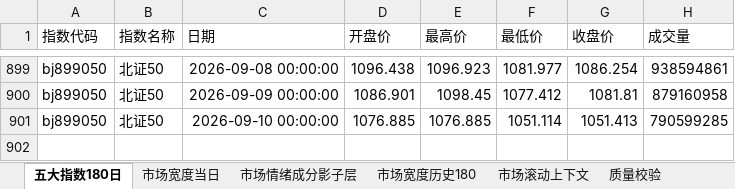
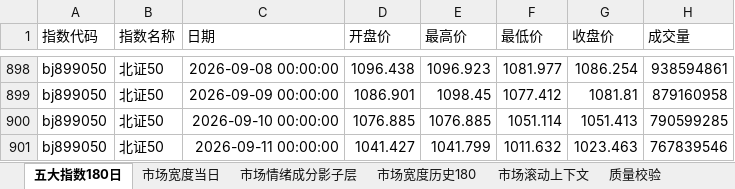
Before and after one commit to CyberAI2026/-akshare-mobile, an Excel workbook: v5_data/latest/market_review.xlsx, sheet 五大指数180日, drawn as a sheet; only a part is shown, gaps mark what is left out; values as stored, in another font and other column widths than the file's, no borders; the diff covers the shown part only; the diff names each change by its address in the sheet, - before the commit and + after, or states it on an @@ line.

```diff
--- a/v5_data/latest/market_review.xlsx (sheet 五大指数180日)
+++ b/v5_data/latest/market_review.xlsx (sheet 五大指数180日)
+row 901: bj899050 | 北证50 | 2026-09-11 00:00:00 | 1041.427 | 1041.799 | 1011.632 | 1023.463 | 767839546
```
Also changed, not shown: 4 added rows and 5 removed rows elsewhere in this sheet, sheet 市场情绪成分影子层, sheet 市场滚动上下文, sheet 市场宽度历史180, sheet 市场宽度当日, sheet 质量校验, v5_data/latest/sector_fund_flow.xlsx, 4 other files.
